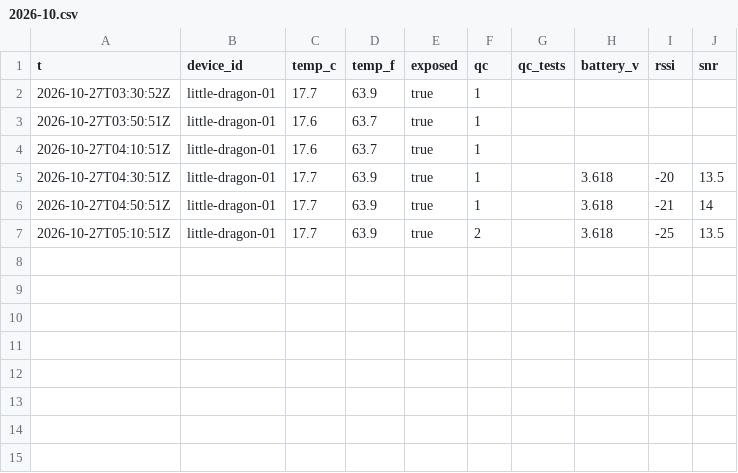
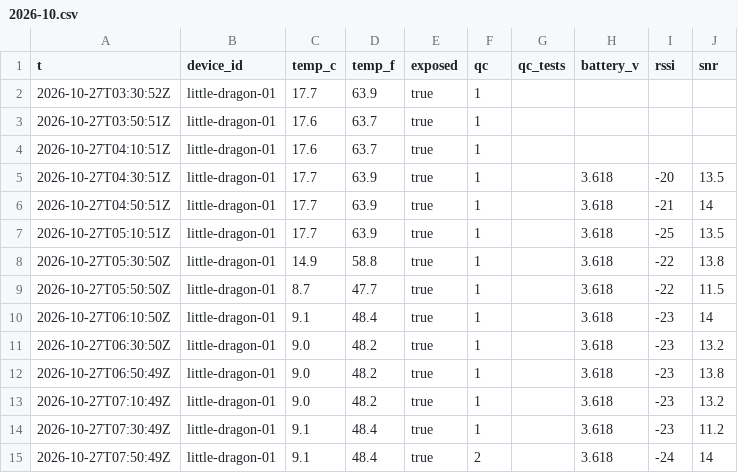
Before and after one commit to RobertsLab/acantha, a CSV file: readings/2026-10.csv, drawn as a sheet.

```diff
--- a/readings/2026-10.csv
+++ b/readings/2026-10.csv
@@ -6,2 +6,10 @@ t,device_id,temp_c,temp_f,exposed,qc,qc_tests,battery_v,rssi,snr
 2026-10-27T04:50:51Z,little-dragon-01,17.7,63.9,true,1,,3.618,-21,14
-2026-10-27T05:10:51Z,little-dragon-01,17.7,63.9,true,2,,3.618,-25,13.5
+2026-10-27T05:10:51Z,little-dragon-01,17.7,63.9,true,1,,3.618,-25,13.5
+2026-10-27T05:30:50Z,little-dragon-01,14.9,58.8,true,1,,3.618,-22,13.8
+2026-10-27T05:50:50Z,little-dragon-01,8.7,47.7,true,1,,3.618,-22,11.5
+2026-10-27T06:10:50Z,little-dragon-01,9.1,48.4,true,1,,3.618,-23,14
+2026-10-27T06:30:50Z,little-dragon-01,9.0,48.2,true,1,,3.618,-23,13.2
+2026-10-27T06:50:49Z,little-dragon-01,9.0,48.2,true,1,,3.618,-23,13.8
+2026-10-27T07:10:49Z,little-dragon-01,9.0,48.2,true,1,,3.618,-23,13.2
+2026-10-27T07:30:49Z,little-dragon-01,9.1,48.4,true,1,,3.618,-23,11.2
+2026-10-27T07:50:49Z,little-dragon-01,9.1,48.4,true,2,,3.618,-24,14
```
